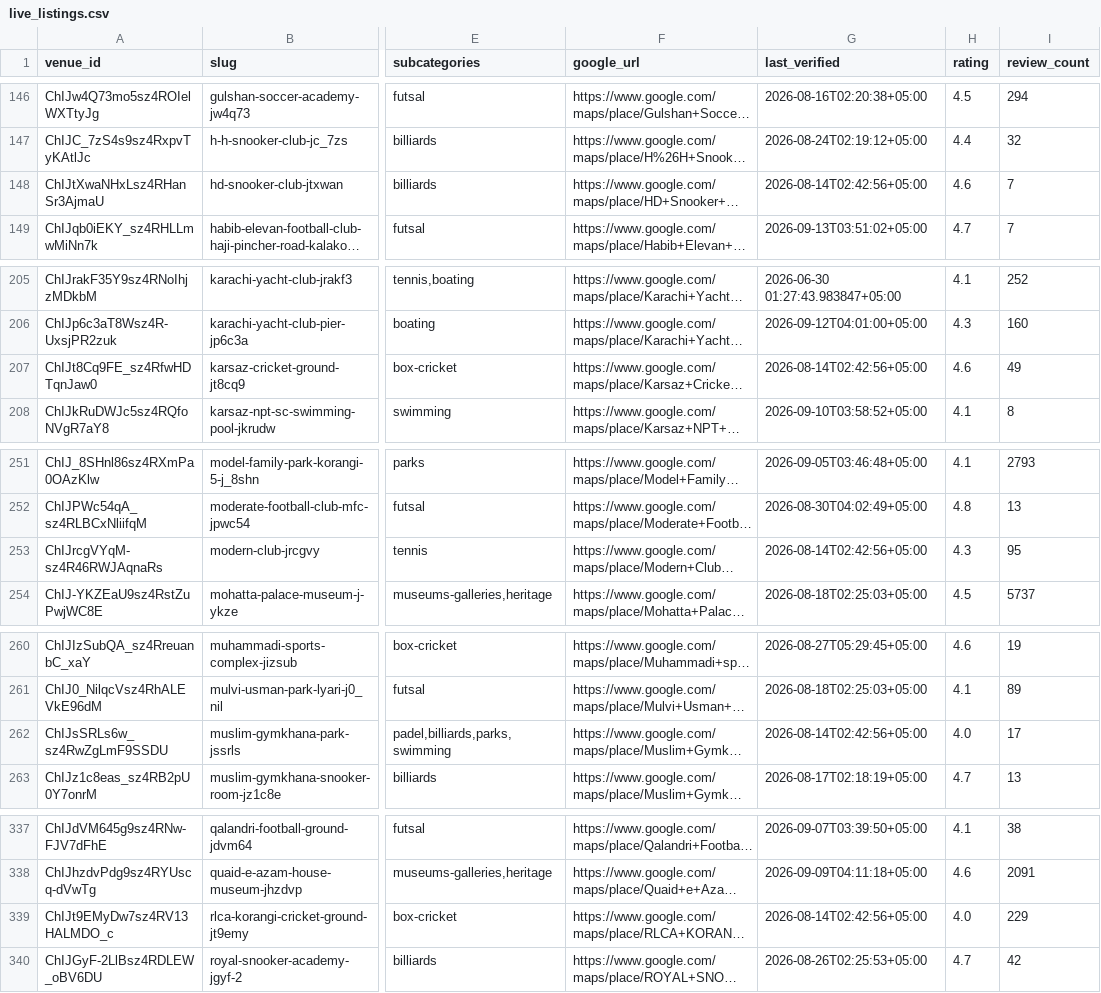
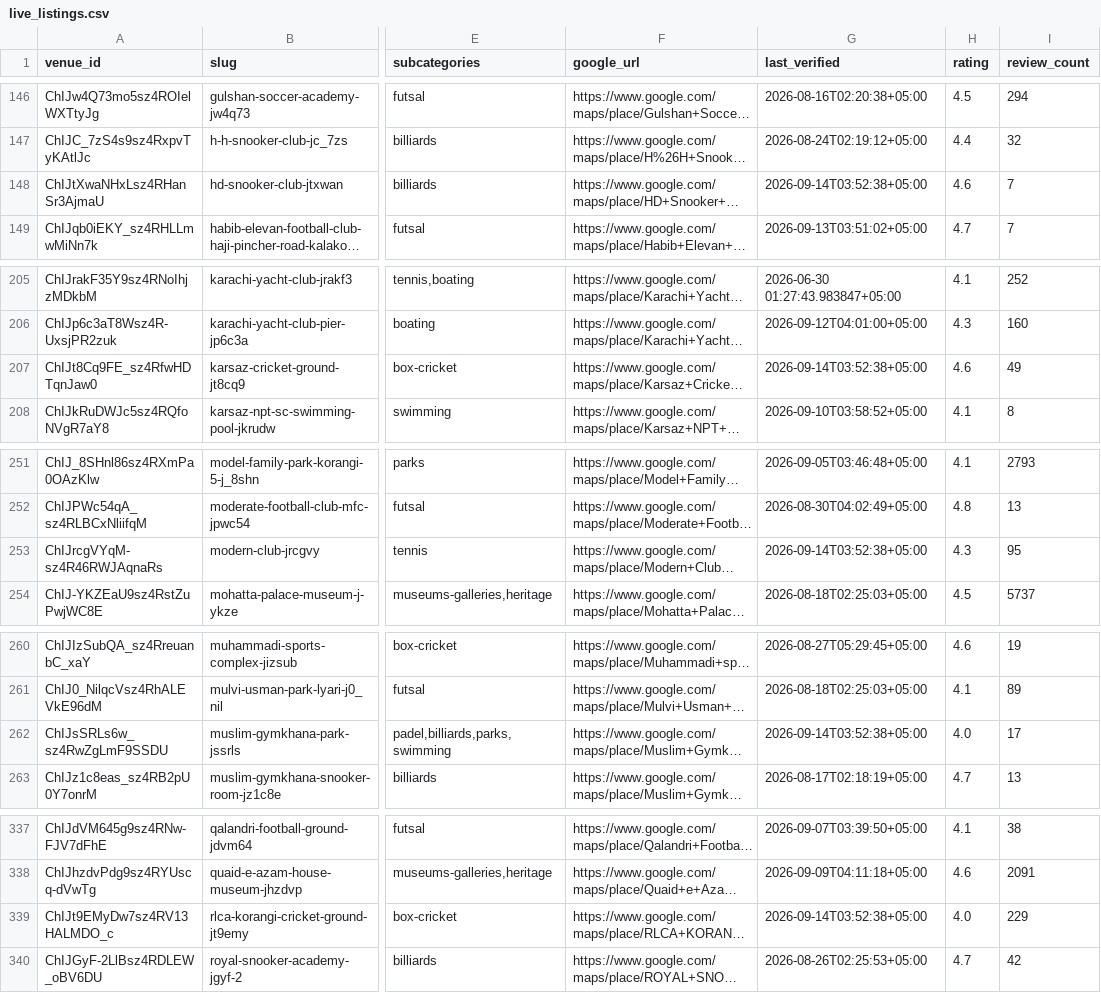
Before and after one commit to hassanraza04/niklo, a CSV file: data/live_listings.csv, drawn as a sheet; only a part is shown, gaps mark what is left out; long unchanged cells end in …; the diff covers the shown part only; the diff names each change by its address in the sheet, - before the commit and + after, or states it on an @@ line.

```diff
--- a/data/live_listings.csv
+++ b/data/live_listings.csv
-G148 (last_verified): 2026-08-14T02:42:56+05:00
+G148 (last_verified): 2026-09-14T03:52:38+05:00
-G207 (last_verified): 2026-08-14T02:42:56+05:00
+G207 (last_verified): 2026-09-14T03:52:38+05:00
-G253 (last_verified): 2026-08-14T02:42:56+05:00
+G253 (last_verified): 2026-09-14T03:52:38+05:00
-G262 (last_verified): 2026-08-14T02:42:56+05:00
+G262 (last_verified): 2026-09-14T03:52:38+05:00
-G339 (last_verified): 2026-08-14T02:42:56+05:00
+G339 (last_verified): 2026-09-14T03:52:38+05:00
```
Also changed, not shown: 14 edited cells elsewhere in this file, 3 other files.
